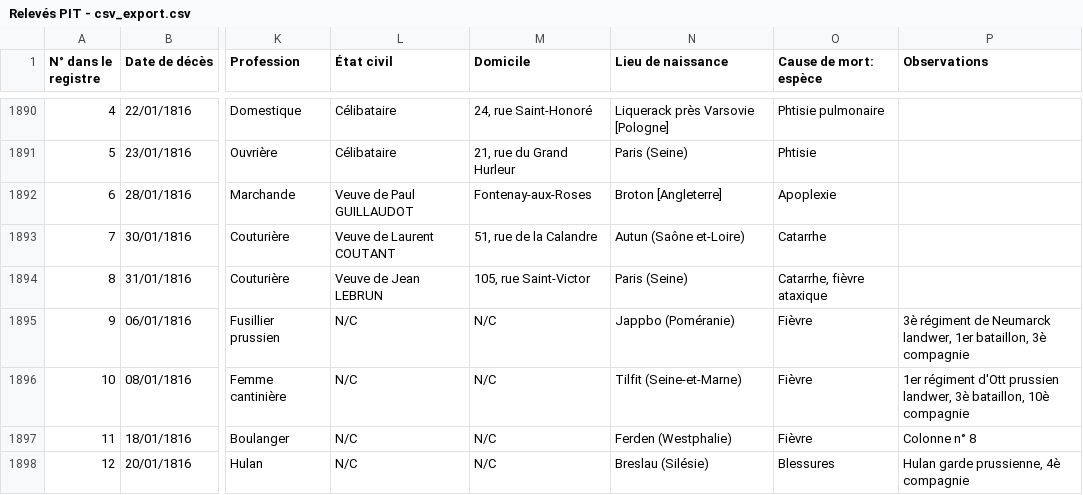
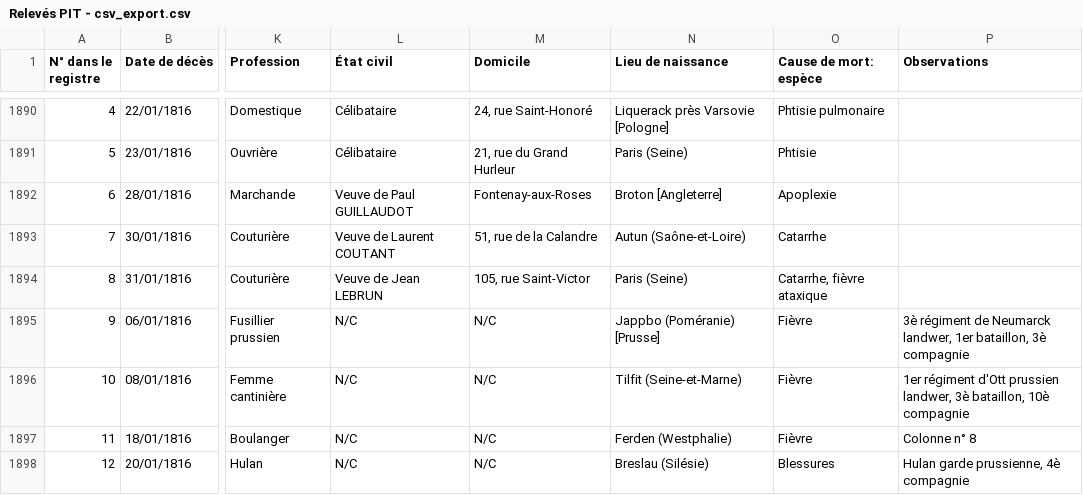
Before and after one commit to Sidam31/ICA-APHP, a CSV file: Data/Relevés PIT - csv_export.csv, drawn as a sheet; only a part is shown, gaps mark what is left out; the diff covers the shown part only; the diff names each change by its address in the sheet, - before the commit and + after, or states it on an @@ line.

```diff
--- a/Data/Relevés PIT - csv_export.csv
+++ b/Data/Relevés PIT - csv_export.csv
-N1893 (Lieu de naissance): Autun (Saône et-Loire)
+N1893 (Lieu de naissance): Autun (Saône-et-Loire)
-N1895 (Lieu de naissance): Jappbo (Poméranie)
+N1895 (Lieu de naissance): Jappbo (Poméranie) [Prusse]
```
Also changed, not shown: 7 added rows and 51 edited cells elsewhere in this file.
